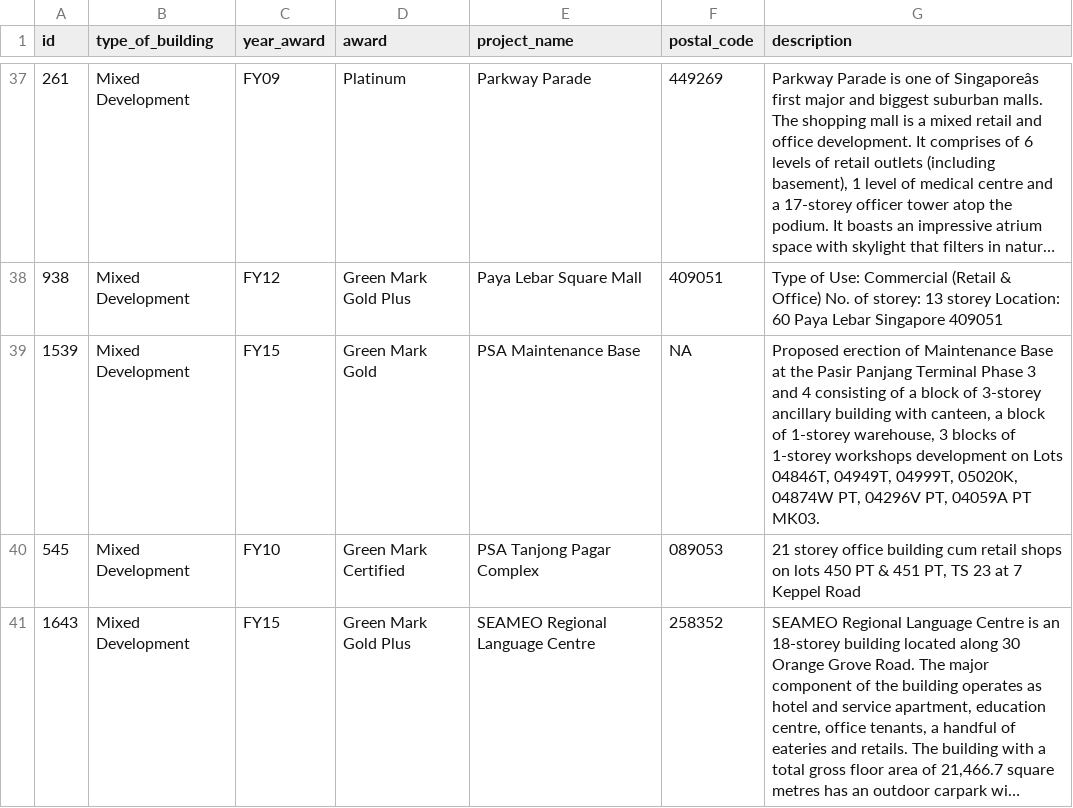
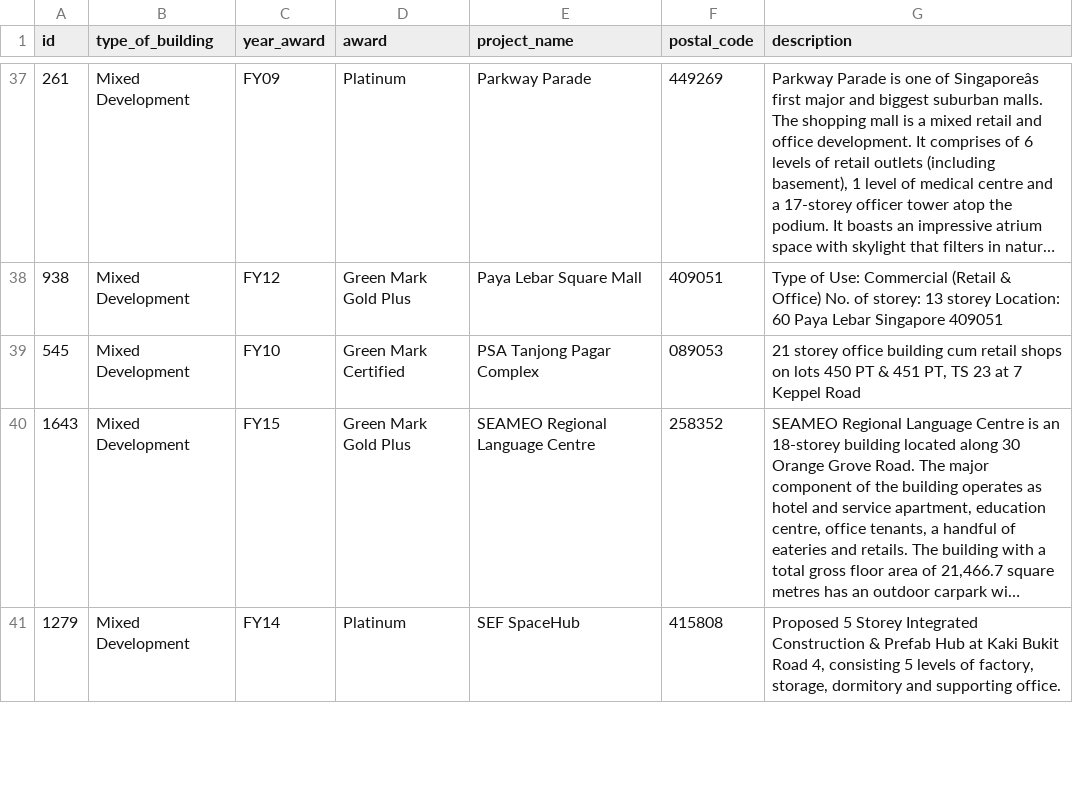
Before and after one commit to jiewpeng/thesis, a TSV file: misc/mixed_devs.tsv, drawn as a sheet; only a part is shown, gaps mark what is left out; the shorter side is filled out with more unchanged rows; long unchanged cells end in …; the diff names each change by its address in the sheet, - before the commit and + after, or states it on an @@ line.

```diff
--- a/misc/mixed_devs.tsv
+++ b/misc/mixed_devs.tsv
-row 39: 1539 | Mixed Development | FY15 | Green Mark Gold | PSA Maintenance Base | NA | Proposed erection of Maintenance Base at the Pasir Panjang Terminal Phase 3 and 4 consisting of a block of 3-storey ancillary building with canteen, a block of 1-storey warehouse, 3 blocks of 1-storey workshops development on Lots 04846T, 04949T, 04999T, 05020K, 04874W PT, 04296V PT, 04059A PT MK03.
```
Also changed, not shown: misc/not_found_in_transactions.tsv, 5 other files.
